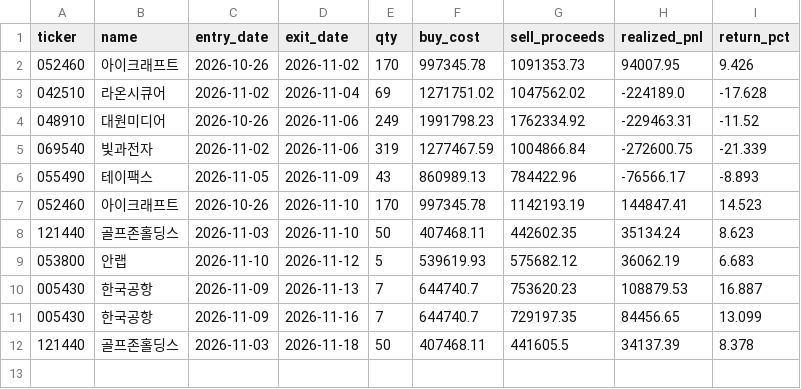
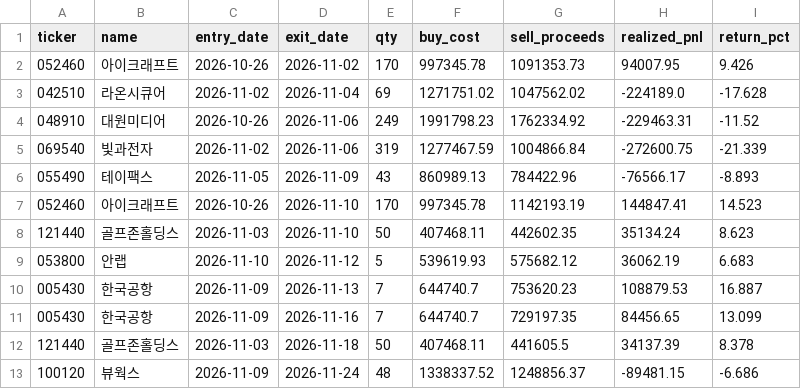
Before and after one commit to asura2367-boop/oneil-rs-scanner, a CSV file: data/paper/closed_trades_report.csv, drawn as a sheet; the diff names each change by its address in the sheet, - before the commit and + after, or states it on an @@ line.

```diff
--- a/data/paper/closed_trades_report.csv
+++ b/data/paper/closed_trades_report.csv
+row 13: 100120 | 뷰웍스 | 2026-11-09 | 2026-11-24 | 48 | 1338337.52 | 1248856.37 | -89481.15 | -6.686
```
Also changed, not shown: data/paper/equity.csv, data/paper/pending_report.csv, 5 other files.
